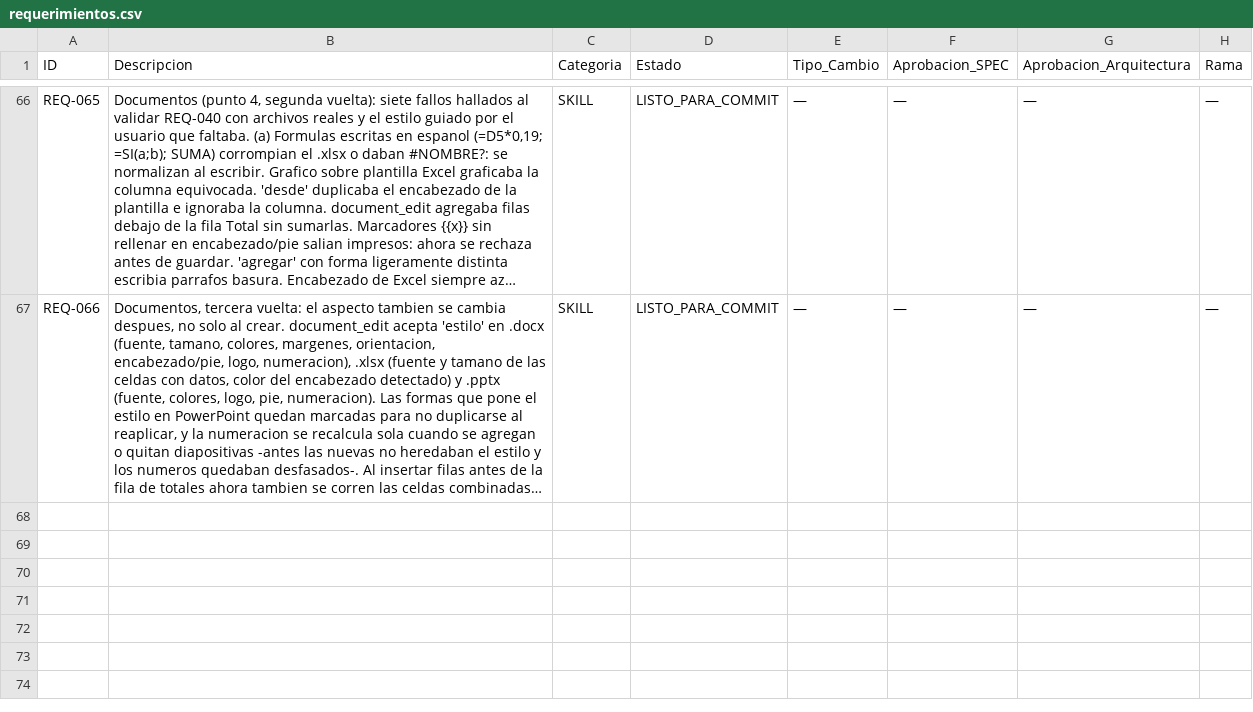
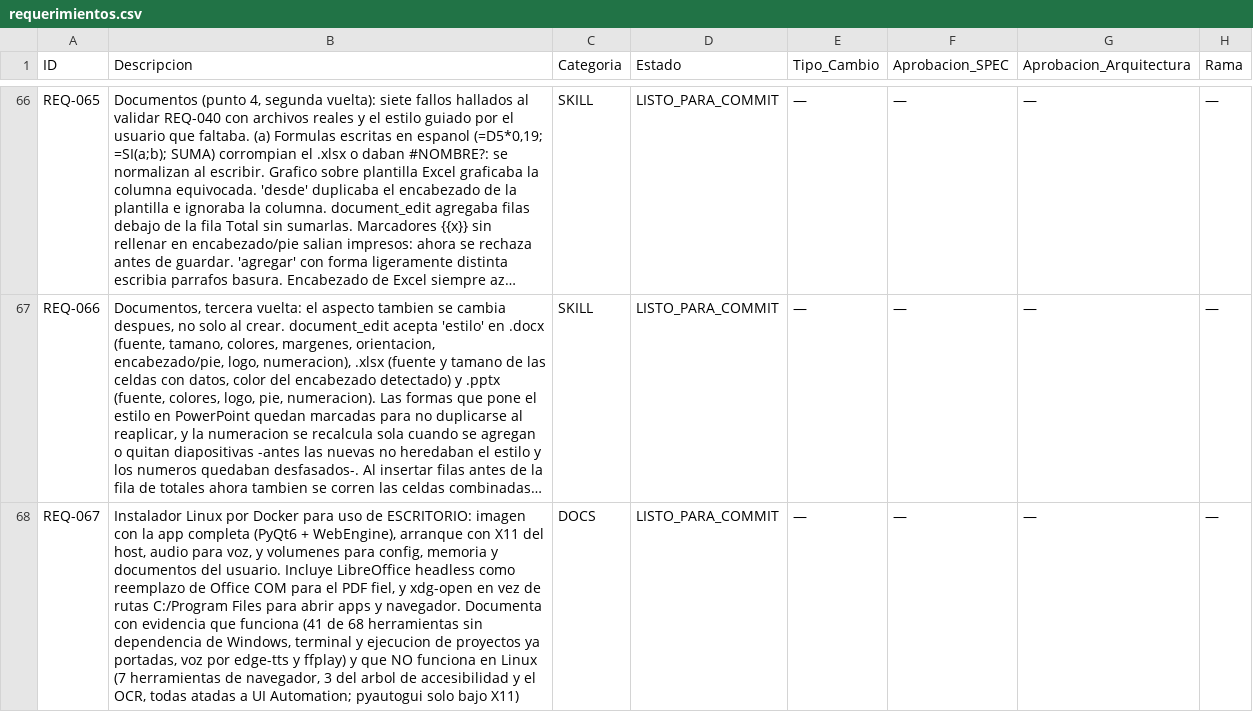
Before and after one commit to johanrodriguezdev/agent-ia, a CSV file: agente_ia/requerimientos.csv, drawn as a sheet; only a part is shown, gaps mark what is left out; long unchanged cells end in …; the diff names each change by its address in the sheet, - before the commit and + after, or states it on an @@ line.

```diff
--- a/agente_ia/requerimientos.csv
+++ b/agente_ia/requerimientos.csv
+row 68: REQ-067 | Instalador Linux por Docker para uso de ESCRITORIO: imagen con la app completa (PyQt6 + WebEngine), arranque con X11 del host, audio para voz, y volumenes para config, memoria y documentos del usuario. Incluye LibreOffice headless como reemplazo de Office COM para el PDF fiel, y xdg-open en vez de rutas C:/Program Files para abrir apps y navegador. Documenta con evidencia que funciona (41 de 68 herramientas sin dependencia de Windows, terminal y ejecucion de proyectos ya portadas, voz por edge-tts y ffplay) y que NO funciona en Linux (7 herramientas de navegador, 3 del arbol de accesibilidad y el OCR, todas atadas a UI Automation; pyautogui solo bajo X11) | DOCS | LISTO_PARA_COMMIT | — | — | — | —
```
Also changed, not shown: 19 other files.
